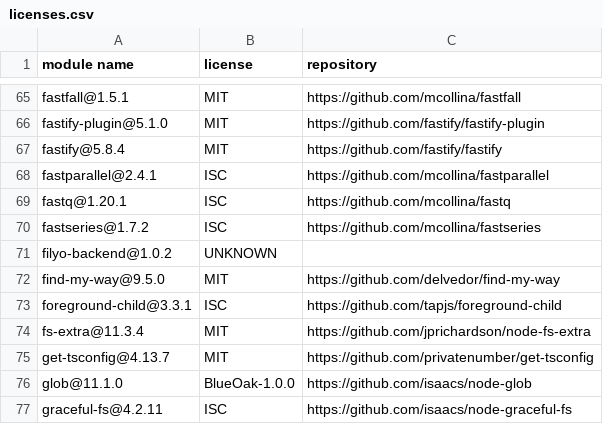
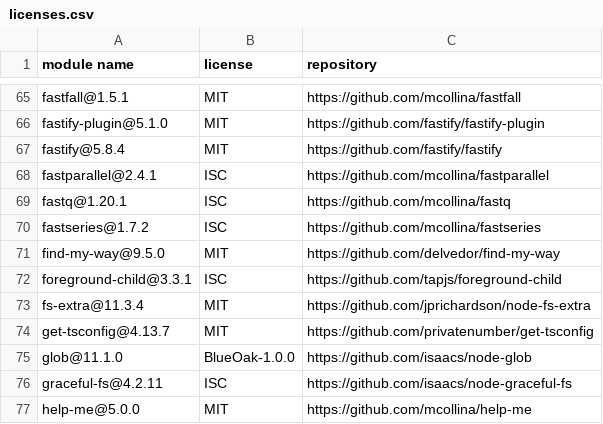
Before and after one commit to Mouette03/Filyo, a CSV file: backend/licenses.csv, drawn as a sheet; only a part is shown, gaps mark what is left out; the shorter side is filled out with more unchanged rows.

Commit message:
Improve code and update password recovery translations (#12)
* ameliorations code

* test

* Update licenses [skip ci]

* traductions recuperation mot de passe

* Docstring

* fix drain

* ameliorations

* Update index.ts

* update i18n

* Update auth.ts

* Update auth.ts

---------

Co-authored-by: github-actions[bot] <41898282+github-actions[bot]@users.noreply.github.com>

```diff
--- a/backend/licenses.csv
+++ b/backend/licenses.csv
@@ -70,3 +70,2 @@
 "fastseries@1.7.2","ISC","https://github.com/mcollina/fastseries"
-"filyo-backend@1.0.2","UNKNOWN",""
 "find-my-way@9.5.0","MIT","https://github.com/delvedor/find-my-way"
```
Also changed, not shown: frontend/licenses.csv, 20 other files.
